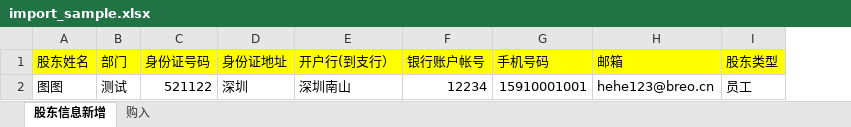
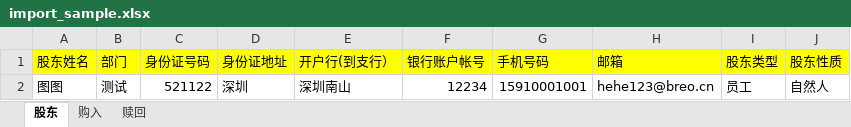
Before and after one commit to tuda2008/stock, an Excel workbook: public/import_sample.xlsx, sheet 股东, drawn as a sheet; values as stored, in another font and other column widths than the file's, no borders; the diff names each change by its address in the sheet, - before the commit and + after, or states it on an @@ line.

```diff
--- a/public/import_sample.xlsx (sheet 股东)
+++ b/public/import_sample.xlsx (sheet 股东)
-sheet tab: 股东信息新增
+sheet tab: 股东
+sheet tab: 赎回
+column J (股东性质), row 2: 自然人
```
Also changed, not shown: 6 other files.
